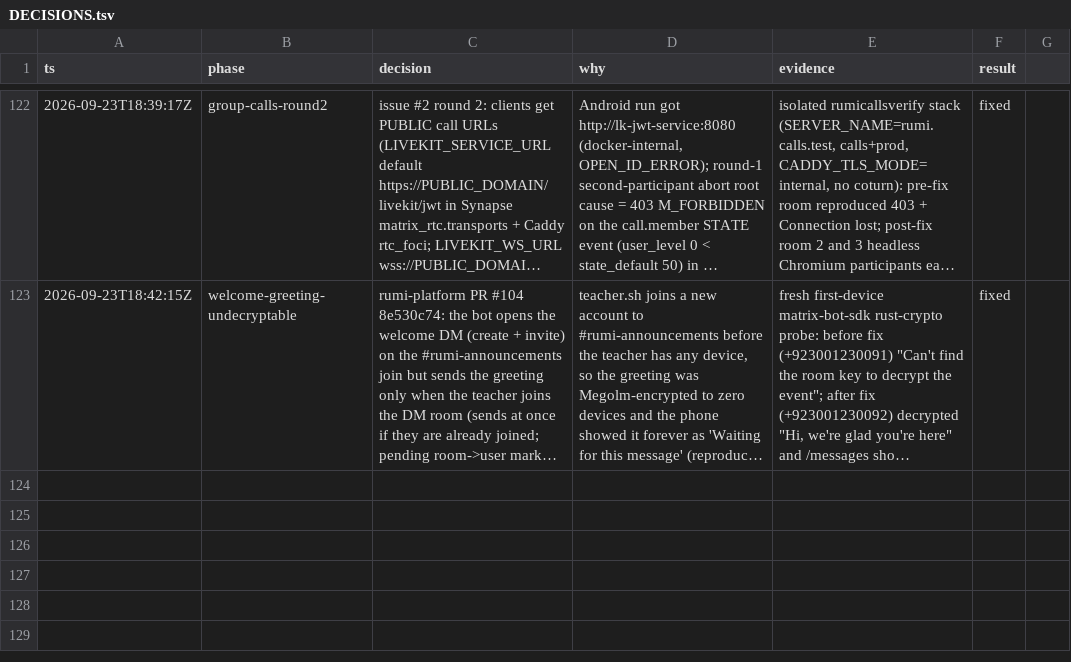
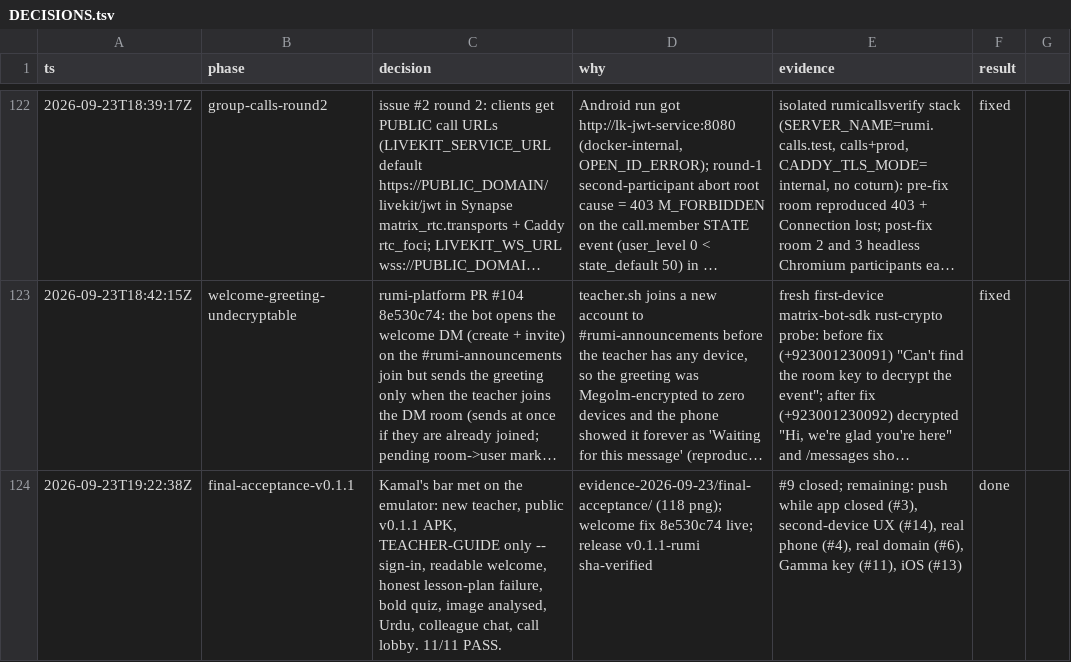
Before and after one commit to Orenda-Project/rumi-messenger, a TSV file: docs/DECISIONS.tsv, drawn as a sheet; only a part is shown, gaps mark what is left out; long unchanged cells end in …; the diff names each change by its address in the sheet, - before the commit and + after, or states it on an @@ line.

```diff
--- a/docs/DECISIONS.tsv
+++ b/docs/DECISIONS.tsv
+row 124: 2026-09-23T19:22:38Z | final-acceptance-v0.1.1 | Kamal's bar met on the emulator: new teacher, public v0.1.1 APK, TEACHER-GUIDE only -- sign-in, readable welcome, honest lesson-plan failure, bold quiz, image analysed, Urdu, colleague chat, call lobby. 11/11 PASS. | evidence-2026-09-23/final-acceptance/ (118 png); welcome fix 8e530c74 live; release v0.1.1-rumi sha-verified | #9 closed; remaining: push while app closed (#3), second-device UX (#14), real phone (#4), real domain (#6), Gamma key (#11), iOS (#13) | done
```
